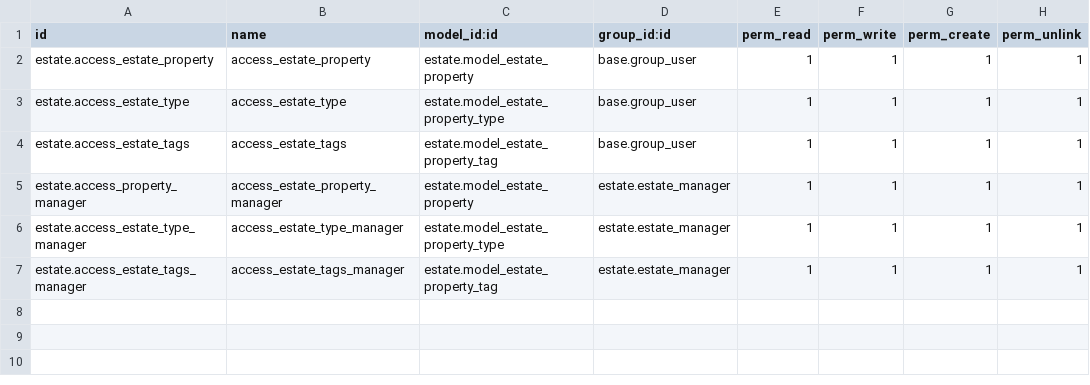
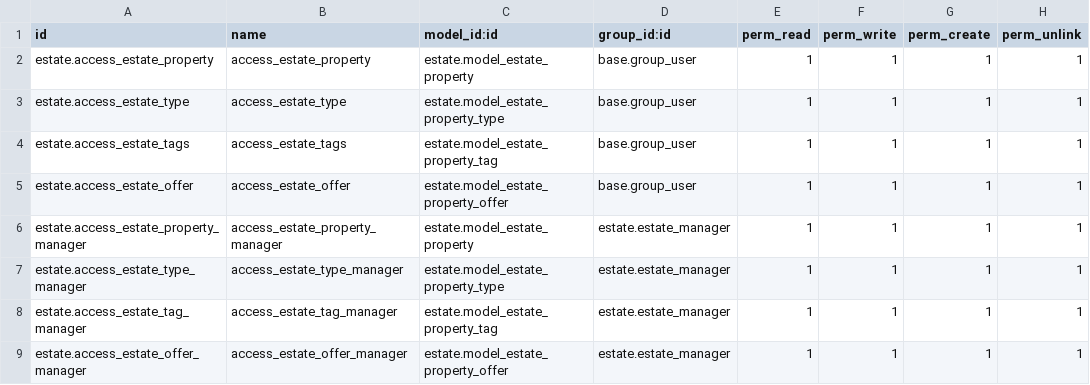
Before and after one commit to GaspareLucchese/training-abc, a CSV file: estate/security/ir.model.access.csv, drawn as a sheet.

```diff
--- a/estate/security/ir.model.access.csv
+++ b/estate/security/ir.model.access.csv
@@ -4,4 +4,6 @@ estate.access_estate_type,access_estate_type,estate.model_estate_property_type,b
 estate.access_estate_tags,access_estate_tags,estate.model_estate_property_tag,base.group_user,1,1,1,1
-estate.access_property_manager,access_estate_property_manager,estate.model_estate_property,estate.estate_manager,1,1,1,1
+estate.access_estate_offer,access_estate_offer,estate.model_estate_property_offer,base.group_user,1,1,1,1
+estate.access_estate_property_manager,access_estate_property_manager,estate.model_estate_property,estate.estate_manager,1,1,1,1
 estate.access_estate_type_manager,access_estate_type_manager,estate.model_estate_property_type,estate.estate_manager,1,1,1,1
-estate.access_estate_tags_manager,access_estate_tags_manager,estate.model_estate_property_tag,estate.estate_manager,1,1,1,1
+estate.access_estate_tag_manager,access_estate_tag_manager,estate.model_estate_property_tag,estate.estate_manager,1,1,1,1
+estate.access_estate_offer_manager,access_estate_offer_manager,estate.model_estate_property_offer,estate.estate_manager,1,1,1,1
```
Also changed, not shown: 5 other files.
